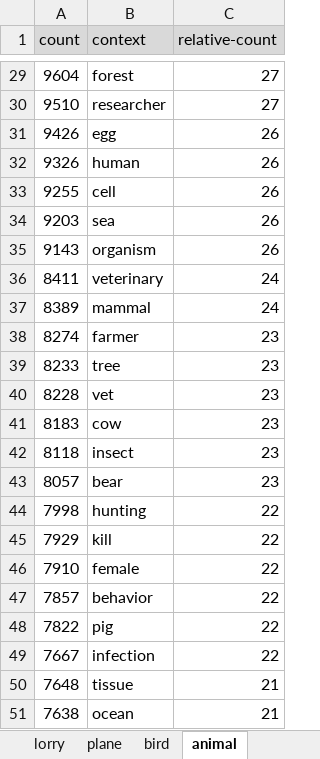
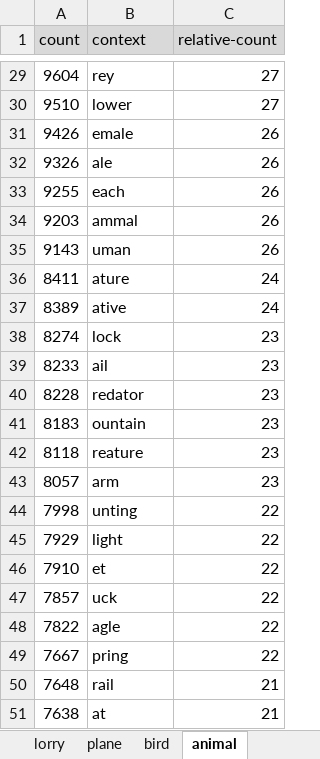
Before and after one commit to KCL-Health-NLP/nlp_youth_awards, an Excel workbook: contexts.xlsx, sheet animal, drawn as a sheet; only a part is shown, gaps mark what is left out; values as stored, in another font and other column widths than the file's, no borders; the diff covers the shown part only; the diff names each change by its address in the sheet, - before the commit and + after, or states it on an @@ line.

```diff
--- a/contexts.xlsx (sheet animal)
+++ b/contexts.xlsx (sheet animal)
-B29 (context): forest
+B29 (context): rey
-B30 (context): researcher
+B30 (context): lower
-B31 (context): egg
+B31 (context): emale
-B32 (context): human
+B32 (context): ale
-B33 (context): cell
+B33 (context): each
-B34 (context): sea
+B34 (context): ammal
-B35 (context): organism
+B35 (context): uman
-B36 (context): veterinary
+B36 (context): ature
-B37 (context): mammal
+B37 (context): ative
-B38 (context): farmer
+B38 (context): lock
-B39 (context): tree
+B39 (context): ail
-B40 (context): vet
+B40 (context): redator
-B41 (context): cow
+B41 (context): ountain
-B42 (context): insect
+B42 (context): reature
-B43 (context): bear
+B43 (context): arm
-B44 (context): hunting
+B44 (context): unting
-B45 (context): kill
+B45 (context): light
-B46 (context): female
+B46 (context): et
-B47 (context): behavior
+B47 (context): uck
-B48 (context): pig
+B48 (context): agle
-B49 (context): infection
+B49 (context): pring
-B50 (context): tissue
+B50 (context): rail
-B51 (context): ocean
+B51 (context): at
```
Also changed, not shown: 27 edited cells elsewhere in this sheet.
